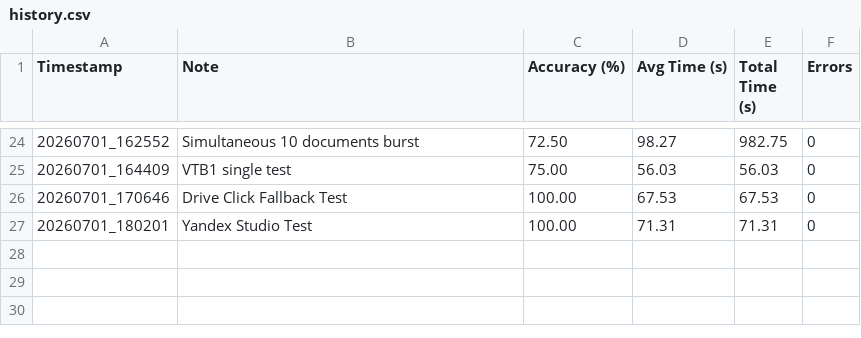
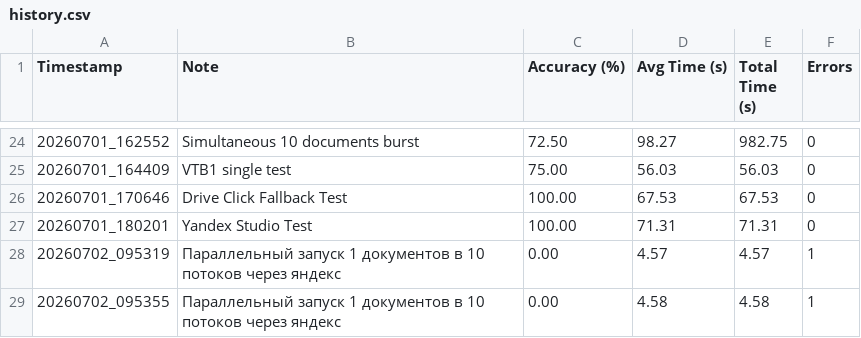
Before and after one commit to suer-tech/OCR_document_reader, a CSV file: OCR-document-parser/reports/history.csv, drawn as a sheet; only a part is shown, gaps mark what is left out; the diff names each change by its address in the sheet, - before the commit and + after, or states it on an @@ line.

```diff
--- a/OCR-document-parser/reports/history.csv
+++ b/OCR-document-parser/reports/history.csv
+row 28: 20260702_095319 | Параллельный запуск 1 документов в 10 потоков через яндекс | 0.00 | 4.57 | 4.57 | 1
+row 29: 20260702_095355 | Параллельный запуск 1 документов в 10 потоков через яндекс | 0.00 | 4.58 | 4.58 | 1
```
Also changed, not shown: 2 other files.
